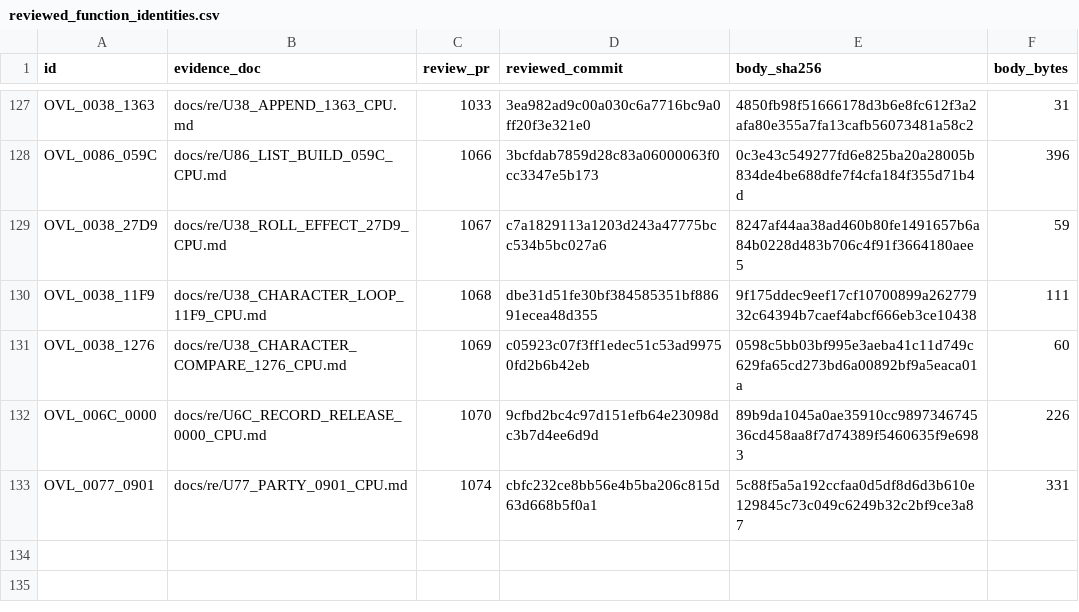
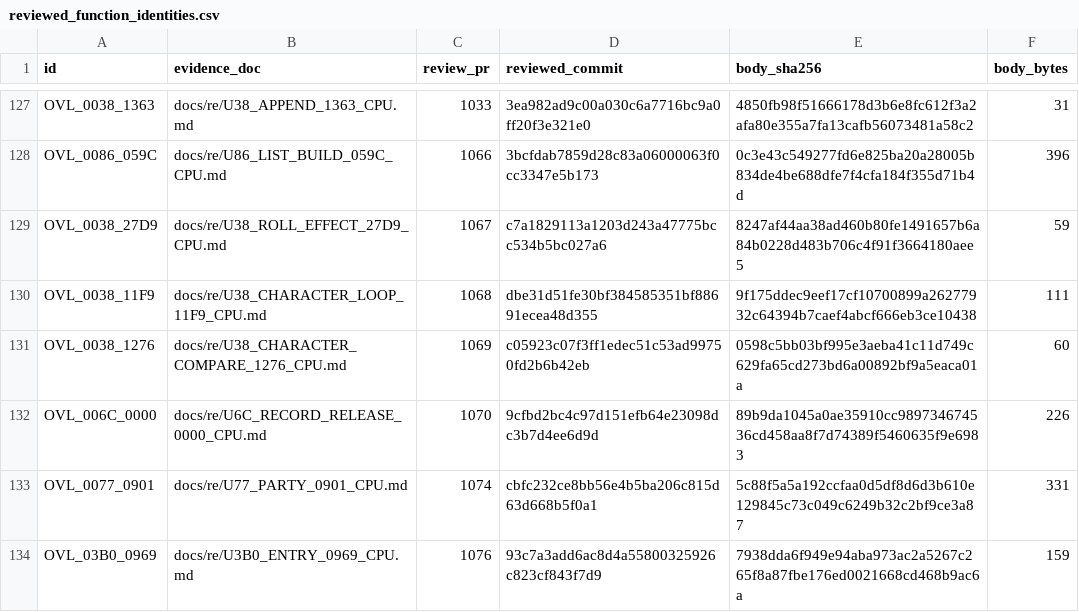
Before and after one commit to huntergdavis/poolrad-decomp, a CSV file: docs/re/reviewed_function_identities.csv, drawn as a sheet; only a part is shown, gaps mark what is left out.

```diff
--- a/docs/re/reviewed_function_identities.csv
+++ b/docs/re/reviewed_function_identities.csv
@@ -133 +133,2 @@ OVL_006C_0000,docs/re/U6C_RECORD_RELEASE_0000_CPU.md,1070,9cfbd2bc4c97d151efb64e
 OVL_0077_0901,docs/re/U77_PARTY_0901_CPU.md,1074,cbfc232ce8bb56e4b5ba206c815d63d668b5f0a1,5c88f5a5a192ccfaa0d5df8d6d3b610e129845c73c049c6249b32c2bf9ce3a87,331
+OVL_03B0_0969,docs/re/U3B0_ENTRY_0969_CPU.md,1076,93c7a3add6ac8d4a55800325926c823cf843f7d9,7938dda6f949e94aba973ac2a5267c265f8a87fbe176ed0021668cd468b9ac6a,159
```
Also changed, not shown: docs/re/overlay_classification.csv, docs/re/strict_full_c_addresses.csv, 3 other files.
